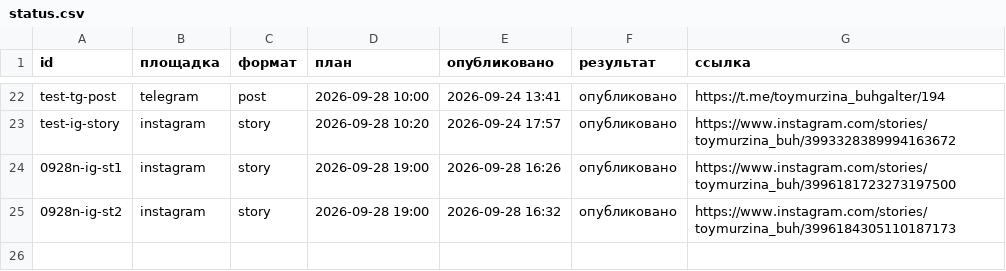
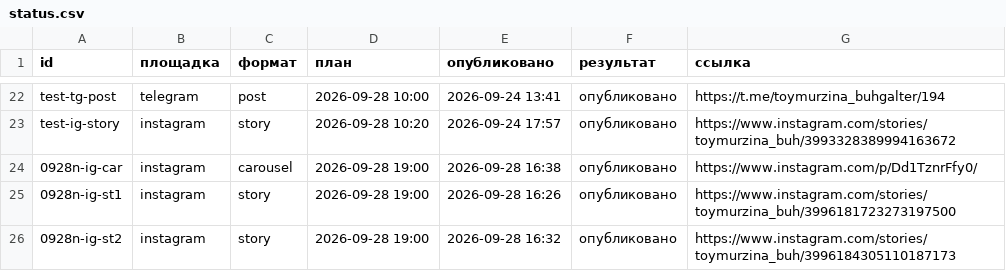
Before and after one commit to aksenovaa790-source/avtoposter, a CSV file: status.csv, drawn as a sheet; only a part is shown, gaps mark what is left out.

Commit message:
журнал: 2026-09-28 13:38 UTC

```diff
--- a/status.csv
+++ b/status.csv
@@ -23,2 +23,3 @@ test-tg-post;telegram;post;2026-09-28 10:00;2026-09-24 13:41;опубликов
 test-ig-story;instagram;story;2026-09-28 10:20;2026-09-24 17:57;опубликовано;https://www.instagram.com/stories/toymurzina_buh/3993328389994163672
+0928n-ig-car;instagram;carousel;2026-09-28 19:00;2026-09-28 16:38;опубликовано;https://www.instagram.com/p/Dd1TznrFfy0/
 0928n-ig-st1;instagram;story;2026-09-28 19:00;2026-09-28 16:26;опубликовано;https://www.instagram.com/stories/toymurzina_buh/3996181723273197500
```
